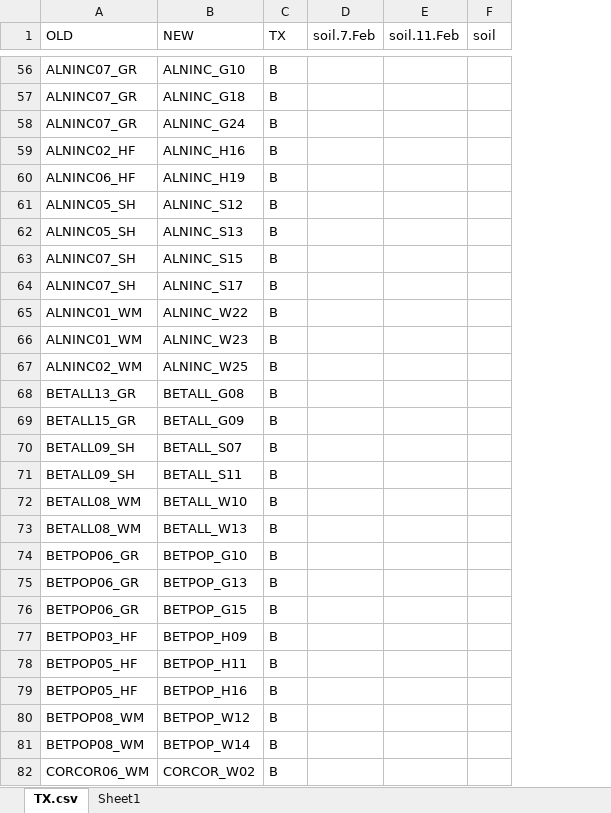
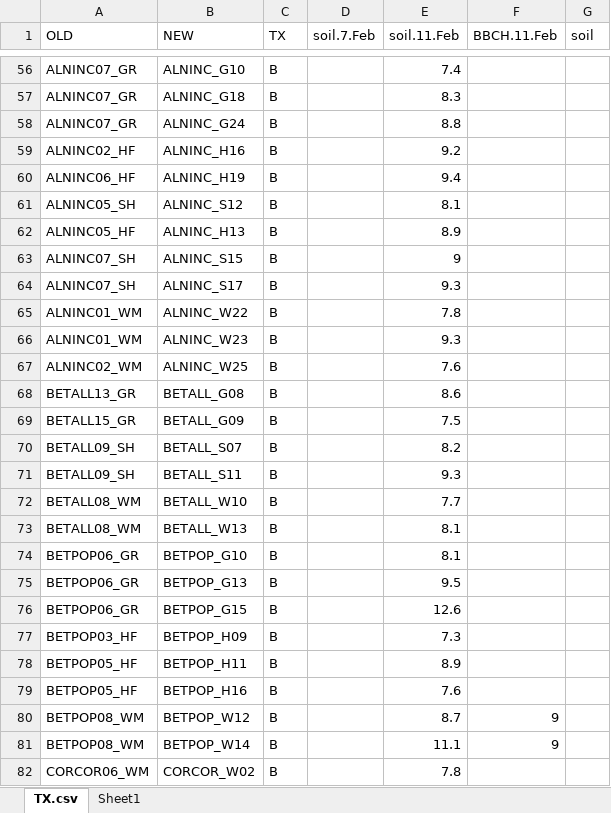
Before and after one commit to cchambe12/freezingexperiment, an Excel workbook: data/treatmentC.xlsx, sheet TX.csv, drawn as a sheet; only a part is shown, gaps mark what is left out; values as stored, in another font and other column widths than the file's, no borders; the diff covers the shown part only; the diff names each change by its address in the sheet, - before the commit and + after, or states it on an @@ line.

Commit message:
input soil moisture and bbch values

```diff
--- a/data/treatmentC.xlsx (sheet TX.csv)
+++ b/data/treatmentC.xlsx (sheet TX.csv)
+column F (BBCH.11.Feb), rows 80-81: 9 | 9
-E56 (soil.11.Feb): (empty)
+E56 (soil.11.Feb): 7.4
-E57 (soil.11.Feb): (empty)
+E57 (soil.11.Feb): 8.3
-E58 (soil.11.Feb): (empty)
+E58 (soil.11.Feb): 8.8
-E59 (soil.11.Feb): (empty)
+E59 (soil.11.Feb): 9.2
-E60 (soil.11.Feb): (empty)
+E60 (soil.11.Feb): 9.4
-E61 (soil.11.Feb): (empty)
+E61 (soil.11.Feb): 8.1
-A62 (OLD): ALNINC05_SH
+A62 (OLD): ALNINC05_HF
-B62 (NEW): ALNINC_S13
+B62 (NEW): ALNINC_H13
-E62 (soil.11.Feb): (empty)
+E62 (soil.11.Feb): 8.9
-E63 (soil.11.Feb): (empty)
+E63 (soil.11.Feb): 9
-E64 (soil.11.Feb): (empty)
+E64 (soil.11.Feb): 9.3
-E65 (soil.11.Feb): (empty)
+E65 (soil.11.Feb): 7.8
-E66 (soil.11.Feb): (empty)
+E66 (soil.11.Feb): 9.3
-E67 (soil.11.Feb): (empty)
+E67 (soil.11.Feb): 7.6
-E68 (soil.11.Feb): (empty)
+E68 (soil.11.Feb): 8.6
-E69 (soil.11.Feb): (empty)
+E69 (soil.11.Feb): 7.5
-E70 (soil.11.Feb): (empty)
+E70 (soil.11.Feb): 8.2
-E71 (soil.11.Feb): (empty)
+E71 (soil.11.Feb): 9.3
-E72 (soil.11.Feb): (empty)
+E72 (soil.11.Feb): 7.7
-E73:E74 (soil.11.Feb): (empty)
+E73:E74 (soil.11.Feb): 8.1
-E75 (soil.11.Feb): (empty)
+E75 (soil.11.Feb): 9.5
-E76 (soil.11.Feb): (empty)
+E76 (soil.11.Feb): 12.6
-E77 (soil.11.Feb): (empty)
+E77 (soil.11.Feb): 7.3
-E78 (soil.11.Feb): (empty)
+E78 (soil.11.Feb): 8.9
-E79 (soil.11.Feb): (empty)
+E79 (soil.11.Feb): 7.6
-E80 (soil.11.Feb): (empty)
+E80 (soil.11.Feb): 8.7
-E81 (soil.11.Feb): (empty)
+E81 (soil.11.Feb): 11.1
-E82 (soil.11.Feb): (empty)
+E82 (soil.11.Feb): 7.8
```
Also changed, not shown: 120 edited cells elsewhere in this sheet.
